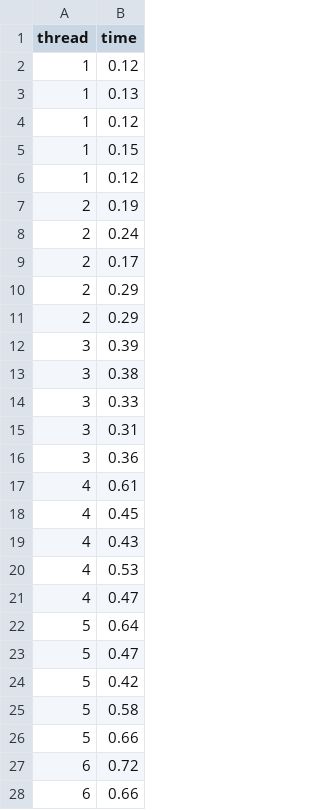
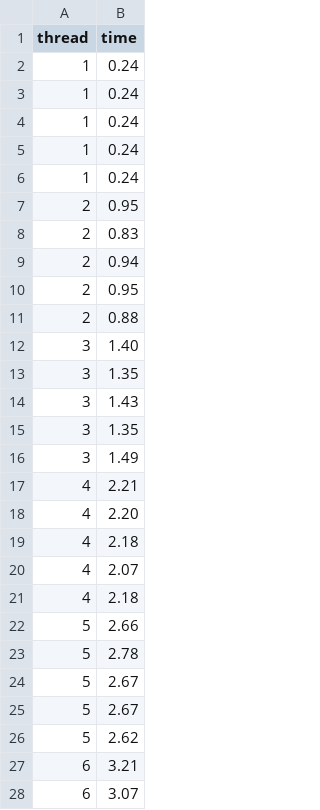
Before and after one commit to maximevolders/Syst-info-P1, a CSV file: Mesures/mesures_tas.csv, drawn as a sheet; only a part is shown; the diff covers the shown part only.

```diff
--- a/Mesures/mesures_tas.csv
+++ b/Mesures/mesures_tas.csv
@@ -1,28 +1,28 @@
 thread,time
-1,0.12
-1,0.13
-1,0.12
-1,0.15
-1,0.12
-2,0.19
-2,0.24
-2,0.17
-2,0.29
-2,0.29
-3,0.39
-3,0.38
-3,0.33
-3,0.31
-3,0.36
-4,0.61
-4,0.45
-4,0.43
-4,0.53
-4,0.47
-5,0.64
-5,0.47
-5,0.42
-5,0.58
-5,0.66
-6,0.72
-6,0.66
+1,0.24
+1,0.24
+1,0.24
+1,0.24
+1,0.24
+2,0.95
+2,0.83
+2,0.94
+2,0.95
+2,0.88
+3,1.40
+3,1.35
+3,1.43
+3,1.35
+3,1.49
+4,2.21
+4,2.20
+4,2.18
+4,2.07
+4,2.18
+5,2.66
+5,2.78
+5,2.67
+5,2.67
+5,2.62
+6,3.21
+6,3.07
```
Also changed, not shown: 13 edited cells elsewhere in this file, Mesures/mesures_btatas.csv, Mesures/mesures_tatas.csv, 9 other files.
